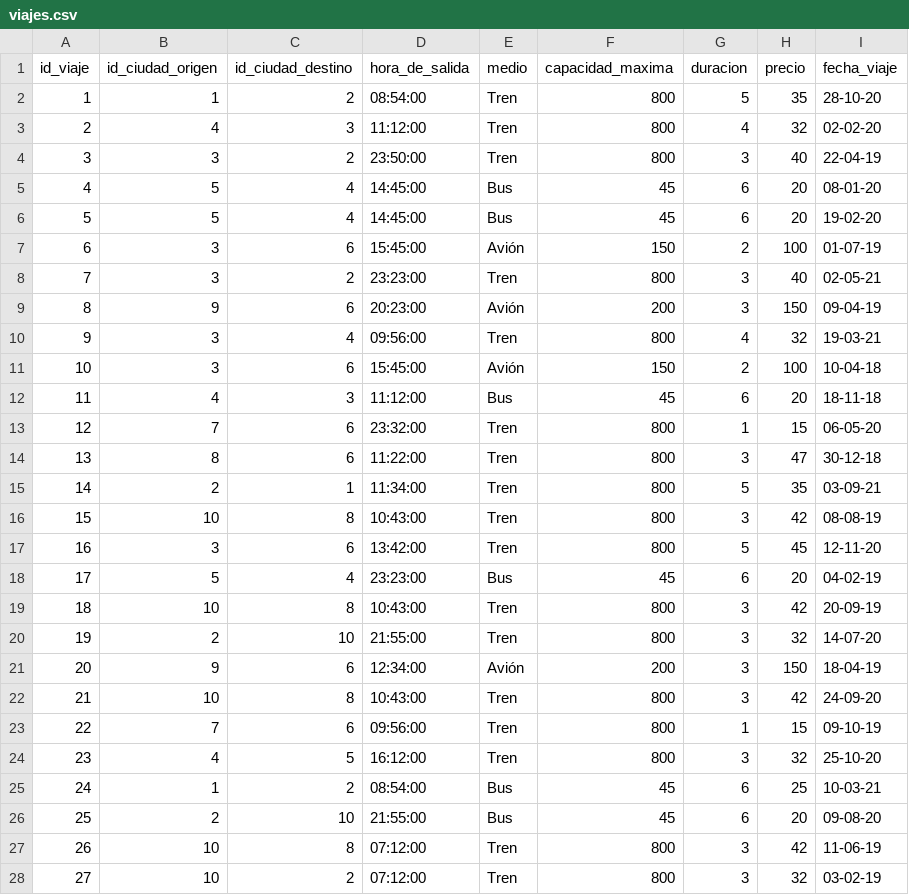
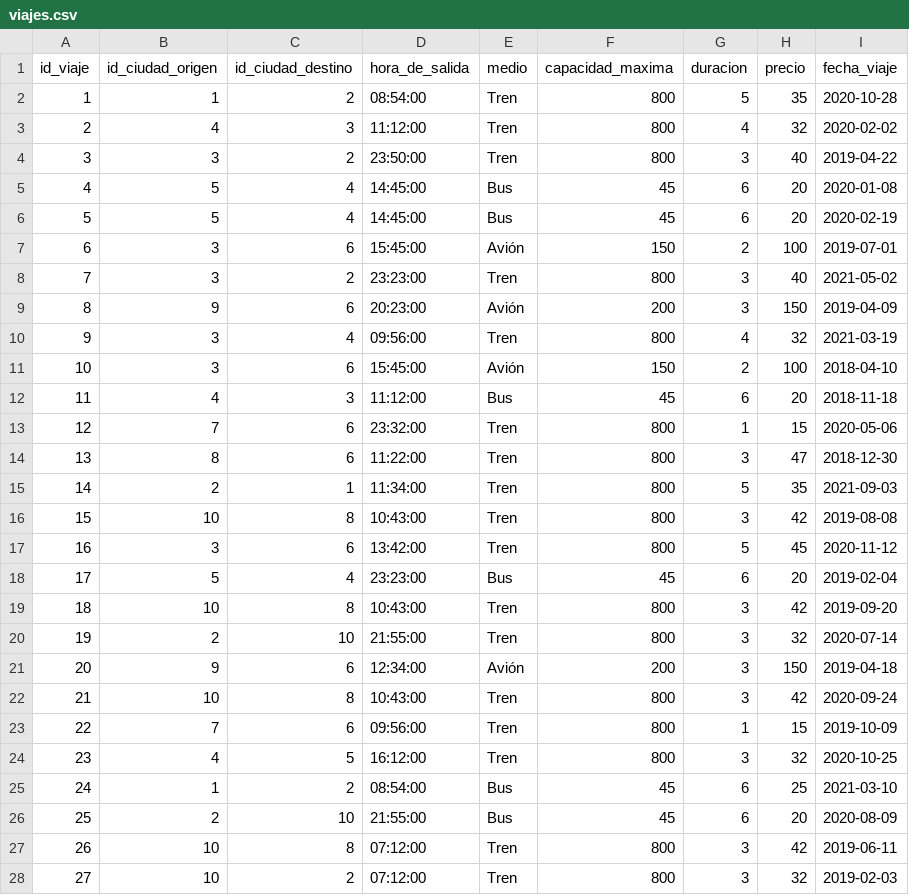
Before and after one commit to benjaurr/BasesDeDatos, a CSV file: Entrega2/datos_modificados/viajes.csv, drawn as a sheet; only a part is shown; the diff covers the shown part only.

```diff
--- a/Entrega2/datos_modificados/viajes.csv
+++ b/Entrega2/datos_modificados/viajes.csv
@@ -1,28 +1,28 @@
 id_viaje,id_ciudad_origen,id_ciudad_destino,hora_de_salida,medio,capacidad_maxima,duracion,precio,fecha_viaje
-1,1,2,08:54:00,Tren,800,5,35,28-10-20
-2,4,3,11:12:00,Tren,800,4,32,02-02-20
-3,3,2,23:50:00,Tren,800,3,40,22-04-19
-4,5,4,14:45:00,Bus,45,6,20,08-01-20
-5,5,4,14:45:00,Bus,45,6,20,19-02-20
-6,3,6,15:45:00,Avión,150,2,100,01-07-19
-7,3,2,23:23:00,Tren,800,3,40,02-05-21
-8,9,6,20:23:00,Avión,200,3,150,09-04-19
-9,3,4,09:56:00,Tren,800,4,32,19-03-21
-10,3,6,15:45:00,Avión,150,2,100,10-04-18
-11,4,3,11:12:00,Bus,45,6,20,18-11-18
-12,7,6,23:32:00,Tren,800,1,15,06-05-20
-13,8,6,11:22:00,Tren,800,3,47,30-12-18
-14,2,1,11:34:00,Tren,800,5,35,03-09-21
-15,10,8,10:43:00,Tren,800,3,42,08-08-19
-16,3,6,13:42:00,Tren,800,5,45,12-11-20
-17,5,4,23:23:00,Bus,45,6,20,04-02-19
-18,10,8,10:43:00,Tren,800,3,42,20-09-19
-19,2,10,21:55:00,Tren,800,3,32,14-07-20
-20,9,6,12:34:00,Avión,200,3,150,18-04-19
-21,10,8,10:43:00,Tren,800,3,42,24-09-20
-22,7,6,09:56:00,Tren,800,1,15,09-10-19
-23,4,5,16:12:00,Tren,800,3,32,25-10-20
-24,1,2,08:54:00,Bus,45,6,25,10-03-21
-25,2,10,21:55:00,Bus,45,6,20,09-08-20
-26,10,8,07:12:00,Tren,800,3,42,11-06-19
-27,10,2,07:12:00,Tren,800,3,32,03-02-19
+1,1,2,08:54:00,Tren,800,5,35,2020-10-28
+2,4,3,11:12:00,Tren,800,4,32,2020-02-02
+3,3,2,23:50:00,Tren,800,3,40,2019-04-22
+4,5,4,14:45:00,Bus,45,6,20,2020-01-08
+5,5,4,14:45:00,Bus,45,6,20,2020-02-19
+6,3,6,15:45:00,Avión,150,2,100,2019-07-01
+7,3,2,23:23:00,Tren,800,3,40,2021-05-02
+8,9,6,20:23:00,Avión,200,3,150,2019-04-09
+9,3,4,09:56:00,Tren,800,4,32,2021-03-19
+10,3,6,15:45:00,Avión,150,2,100,2018-04-10
+11,4,3,11:12:00,Bus,45,6,20,2018-11-18
+12,7,6,23:32:00,Tren,800,1,15,2020-05-06
+13,8,6,11:22:00,Tren,800,3,47,2018-12-30
+14,2,1,11:34:00,Tren,800,5,35,2021-09-03
+15,10,8,10:43:00,Tren,800,3,42,2019-08-08
+16,3,6,13:42:00,Tren,800,5,45,2020-11-12
+17,5,4,23:23:00,Bus,45,6,20,2019-02-04
+18,10,8,10:43:00,Tren,800,3,42,2019-09-20
+19,2,10,21:55:00,Tren,800,3,32,2020-07-14
+20,9,6,12:34:00,Avión,200,3,150,2019-04-18
+21,10,8,10:43:00,Tren,800,3,42,2020-09-24
+22,7,6,09:56:00,Tren,800,1,15,2019-10-09
+23,4,5,16:12:00,Tren,800,3,32,2020-10-25
+24,1,2,08:54:00,Bus,45,6,25,2021-03-10
+25,2,10,21:55:00,Bus,45,6,20,2020-08-09
+26,10,8,07:12:00,Tren,800,3,42,2019-06-11
+27,10,2,07:12:00,Tren,800,3,32,2019-02-03
```
Also changed, not shown: 172 edited cells elsewhere in this file, Entrega2/datos_modificados/tickets.csv.
